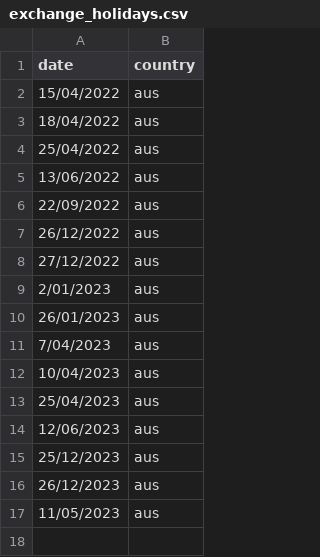
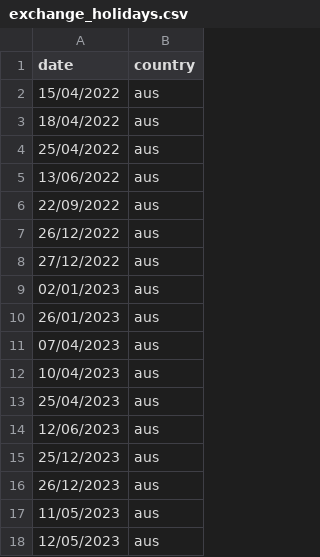
Before and after one commit to mcunningto/imsholcal, a CSV file: exchange_holidays.csv, drawn as a sheet.

Commit message:
Update exchange_holidays.csv

```diff
--- a/exchange_holidays.csv
+++ b/exchange_holidays.csv
@@ -8,5 +8,5 @@ date,country
 27/12/2022,aus
-2/01/2023,aus
+02/01/2023,aus
 26/01/2023,aus
-7/04/2023,aus
+07/04/2023,aus
 10/04/2023,aus
@@ -17 +17,2 @@ date,country
 11/05/2023,aus
+12/05/2023,aus
```
